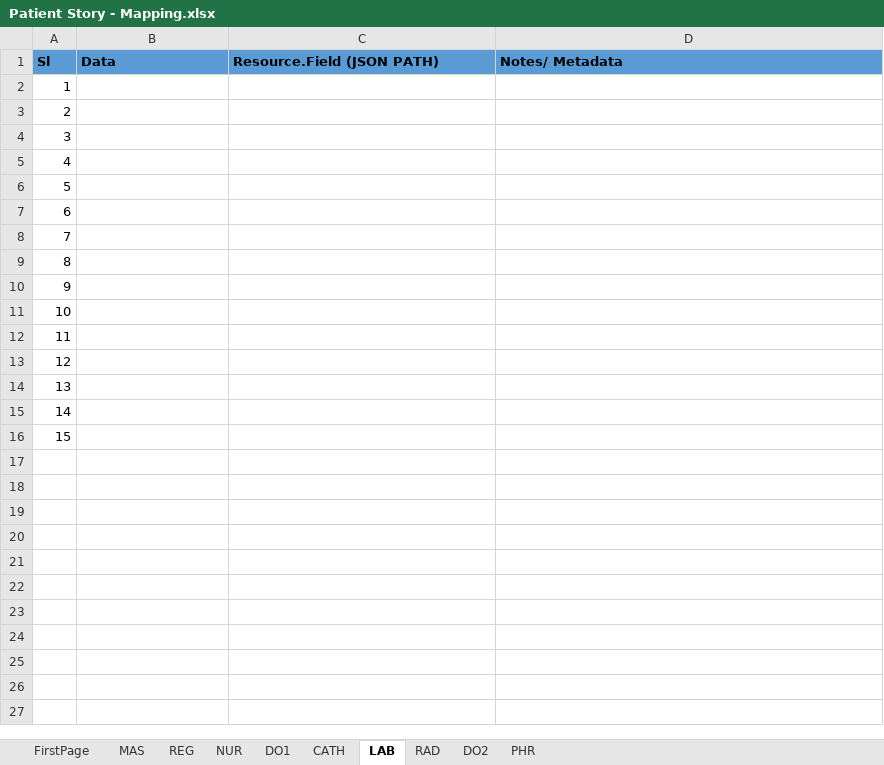
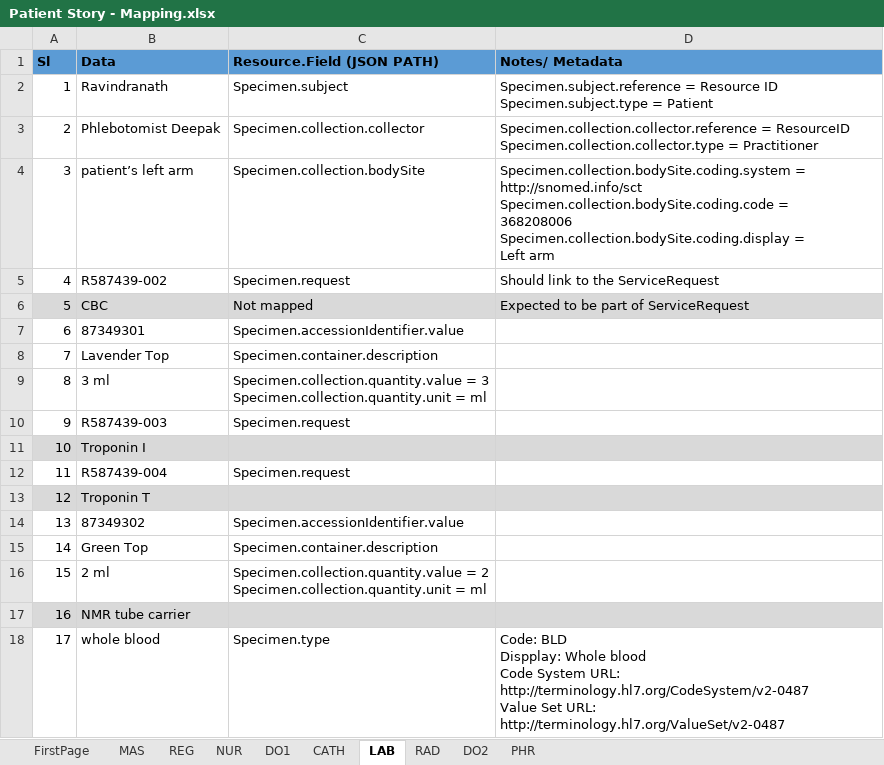
Before and after one commit to HL7India/FBT2K24, an Excel workbook: hands_on_exercises/session04/Patient Story - Mapping.xlsx, sheet LAB, drawn as a sheet; values as stored, in another font and other column widths than the file's, no borders; ↵ is a line break in a cell; the diff names each change by its address in the sheet, - before the commit and + after, or states it on an @@ line.

Commit message:
Session 04 files updated in session

```diff
--- a/hands_on_exercises/session04/Patient Story - Mapping.xlsx (sheet LAB)
+++ b/hands_on_exercises/session04/Patient Story - Mapping.xlsx (sheet LAB)
-B2 (Data): (empty)
+B2 (Data): Ravindranath
-C2 (Resource.Field (JSON PATH)): (empty)
+C2 (Resource.Field (JSON PATH)): Specimen.subject
-D2 (Notes/ Metadata): (empty)
+D2 (Notes/ Metadata): Specimen.subject.reference = Resource ID ↵ Specimen.subject.type = Patient
-B3 (Data): (empty)
+B3 (Data): Phlebotomist Deepak
-C3 (Resource.Field (JSON PATH)): (empty)
+C3 (Resource.Field (JSON PATH)): Specimen.collection.collector
-D3 (Notes/ Metadata): (empty)
+D3 (Notes/ Metadata): Specimen.collection.collector.reference = ResourceID ↵ Specimen.collection.collector.type = Practitioner
-B4 (Data): (empty)
+B4 (Data): patient’s left arm
-C4 (Resource.Field (JSON PATH)): (empty)
+C4 (Resource.Field (JSON PATH)): Specimen.collection.bodySite
-D4 (Notes/ Metadata): (empty)
+D4 (Notes/ Metadata): Specimen.collection.bodySite.coding.system = ↵ http://snomed.info/sct ↵ Specimen.collection.bodySite.coding.code = ↵ 368208006 ↵ Specimen.collection.bodySite.coding.display = ↵ Left arm
-B5 (Data): (empty)
+B5 (Data): R587439-002
-C5 (Resource.Field (JSON PATH)): (empty)
+C5 (Resource.Field (JSON PATH)): Specimen.request
-D5 (Notes/ Metadata): (empty)
+D5 (Notes/ Metadata): Should link to the ServiceRequest
-A6:D6 fill: none
+A6:D6 fill: #D9D9D9
-B6 (Data): (empty)
+B6 (Data): CBC
-C6 (Resource.Field (JSON PATH)): (empty)
+C6 (Resource.Field (JSON PATH)): Not mapped
-D6 (Notes/ Metadata): (empty)
+D6 (Notes/ Metadata): Expected to be part of ServiceRequest
-B7 (Data): (empty)
+B7 (Data): 87349301
-C7 (Resource.Field (JSON PATH)): (empty)
+C7 (Resource.Field (JSON PATH)): Specimen.accessionIdentifier.value
-B8 (Data): (empty)
+B8 (Data): Lavender Top
-C8 (Resource.Field (JSON PATH)): (empty)
+C8 (Resource.Field (JSON PATH)): Specimen.container.description
-B9 (Data): (empty)
+B9 (Data): 3 ml
-C9 (Resource.Field (JSON PATH)): (empty)
+C9 (Resource.Field (JSON PATH)): Specimen.collection.quantity.value = 3 ↵ Specimen.collection.quantity.unit = ml
-B10 (Data): (empty)
+B10 (Data): R587439-003
-C10 (Resource.Field (JSON PATH)): (empty)
+C10 (Resource.Field (JSON PATH)): Specimen.request
-A11:D11 fill: none
+A11:D11 fill: #D9D9D9
-B11 (Data): (empty)
+B11 (Data): Troponin I
-B12 (Data): (empty)
+B12 (Data): R587439-004
-C12 (Resource.Field (JSON PATH)): (empty)
+C12 (Resource.Field (JSON PATH)): Specimen.request
-A13:D13 fill: none
+A13:D13 fill: #D9D9D9
-B13 (Data): (empty)
+B13 (Data): Troponin T
-B14 (Data): (empty)
+B14 (Data): 87349302
-C14 (Resource.Field (JSON PATH)): (empty)
+C14 (Resource.Field (JSON PATH)): Specimen.accessionIdentifier.value
-B15 (Data): (empty)
+B15 (Data): Green Top
-C15 (Resource.Field (JSON PATH)): (empty)
+C15 (Resource.Field (JSON PATH)): Specimen.container.description
-B16 (Data): (empty)
+B16 (Data): 2 ml
-C16 (Resource.Field (JSON PATH)): (empty)
+C16 (Resource.Field (JSON PATH)): Specimen.collection.quantity.value = 2 ↵ Specimen.collection.quantity.unit = ml
+row 17: 16 | NMR tube carrier
+row 18: 17 | whole blood | Specimen.type | Code: BLD ↵ Dispplay: Whole blood ↵ Code System URL: http://terminology.hl7.org/CodeSystem/v2-0487 ↵ Value Set URL: http://terminology.hl7.org/ValueSet/v2-0487
```
Also changed, not shown: 1 other file.
